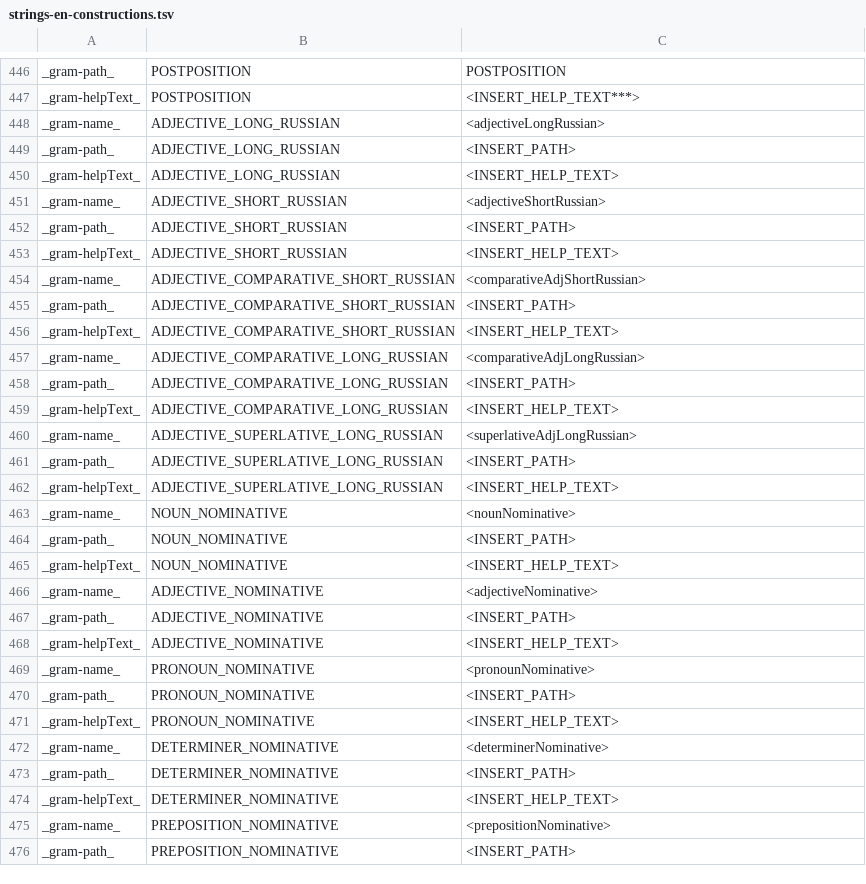
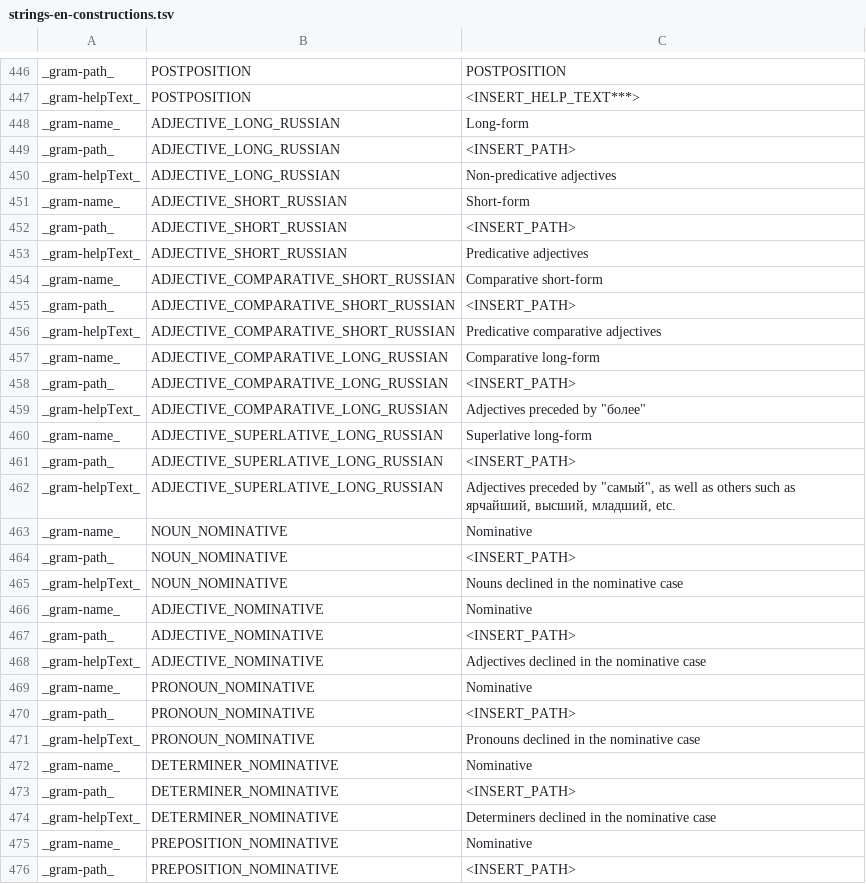
Before and after one commit to reynoldsnlp/flair, a TSV file: src/main/java/com/flair/client/localization/resources/strings-en-constructions.tsv, drawn as a sheet; only a part is shown, gaps mark what is left out; the diff covers the shown part only.

Commit message:
Added more English text descriptions for Russian constructions

```diff
--- a/src/main/java/com/flair/client/localization/resources/strings-en-constructions.tsv
+++ b/src/main/java/com/flair/client/localization/resources/strings-en-constructions.tsv
@@ -447,30 +447,30 @@ _gram-path_	POSTPOSITION	POSTPOSITION
 _gram-helpText_	POSTPOSITION	<INSERT_HELP_TEXT***>
-_gram-name_	ADJECTIVE_LONG_RUSSIAN	<adjectiveLongRussian>
+_gram-name_	ADJECTIVE_LONG_RUSSIAN	Long-form
 _gram-path_	ADJECTIVE_LONG_RUSSIAN	<INSERT_PATH>
-_gram-helpText_	ADJECTIVE_LONG_RUSSIAN	<INSERT_HELP_TEXT>
-_gram-name_	ADJECTIVE_SHORT_RUSSIAN	<adjectiveShortRussian>
+_gram-helpText_	ADJECTIVE_LONG_RUSSIAN	Non-predicative adjectives
+_gram-name_	ADJECTIVE_SHORT_RUSSIAN	Short-form
 _gram-path_	ADJECTIVE_SHORT_RUSSIAN	<INSERT_PATH>
-_gram-helpText_	ADJECTIVE_SHORT_RUSSIAN	<INSERT_HELP_TEXT>
-_gram-name_	ADJECTIVE_COMPARATIVE_SHORT_RUSSIAN	<comparativeAdjShortRussian>
+_gram-helpText_	ADJECTIVE_SHORT_RUSSIAN	Predicative adjectives
+_gram-name_	ADJECTIVE_COMPARATIVE_SHORT_RUSSIAN	Comparative short-form
 _gram-path_	ADJECTIVE_COMPARATIVE_SHORT_RUSSIAN	<INSERT_PATH>
-_gram-helpText_	ADJECTIVE_COMPARATIVE_SHORT_RUSSIAN	<INSERT_HELP_TEXT>
-_gram-name_	ADJECTIVE_COMPARATIVE_LONG_RUSSIAN	<comparativeAdjLongRussian>
+_gram-helpText_	ADJECTIVE_COMPARATIVE_SHORT_RUSSIAN	Predicative comparative adjectives
+_gram-name_	ADJECTIVE_COMPARATIVE_LONG_RUSSIAN	Comparative long-form
 _gram-path_	ADJECTIVE_COMPARATIVE_LONG_RUSSIAN	<INSERT_PATH>
-_gram-helpText_	ADJECTIVE_COMPARATIVE_LONG_RUSSIAN	<INSERT_HELP_TEXT>
-_gram-name_	ADJECTIVE_SUPERLATIVE_LONG_RUSSIAN	<superlativeAdjLongRussian>
+_gram-helpText_	ADJECTIVE_COMPARATIVE_LONG_RUSSIAN	Adjectives preceded by "более"
+_gram-name_	ADJECTIVE_SUPERLATIVE_LONG_RUSSIAN	Superlative long-form
 _gram-path_	ADJECTIVE_SUPERLATIVE_LONG_RUSSIAN	<INSERT_PATH>
-_gram-helpText_	ADJECTIVE_SUPERLATIVE_LONG_RUSSIAN	<INSERT_HELP_TEXT>
-_gram-name_	NOUN_NOMINATIVE	<nounNominative>
+_gram-helpText_	ADJECTIVE_SUPERLATIVE_LONG_RUSSIAN	Adjectives preceded by "самый", as well as others such as ярчайший, высший, младший, etc.
+_gram-name_	NOUN_NOMINATIVE	Nominative
 _gram-path_	NOUN_NOMINATIVE	<INSERT_PATH>
-_gram-helpText_	NOUN_NOMINATIVE	<INSERT_HELP_TEXT>
-_gram-name_	ADJECTIVE_NOMINATIVE	<adjectiveNominative>
+_gram-helpText_	NOUN_NOMINATIVE	Nouns declined in the nominative case
+_gram-name_	ADJECTIVE_NOMINATIVE	Nominative
 _gram-path_	ADJECTIVE_NOMINATIVE	<INSERT_PATH>
-_gram-helpText_	ADJECTIVE_NOMINATIVE	<INSERT_HELP_TEXT>
-_gram-name_	PRONOUN_NOMINATIVE	<pronounNominative>
+_gram-helpText_	ADJECTIVE_NOMINATIVE	Adjectives declined in the nominative case
+_gram-name_	PRONOUN_NOMINATIVE	Nominative
 _gram-path_	PRONOUN_NOMINATIVE	<INSERT_PATH>
-_gram-helpText_	PRONOUN_NOMINATIVE	<INSERT_HELP_TEXT>
-_gram-name_	DETERMINER_NOMINATIVE	<determinerNominative>
+_gram-helpText_	PRONOUN_NOMINATIVE	Pronouns declined in the nominative case
+_gram-name_	DETERMINER_NOMINATIVE	Nominative
 _gram-path_	DETERMINER_NOMINATIVE	<INSERT_PATH>
-_gram-helpText_	DETERMINER_NOMINATIVE	<INSERT_HELP_TEXT>
-_gram-name_	PREPOSITION_NOMINATIVE	<prepositionNominative>
+_gram-helpText_	DETERMINER_NOMINATIVE	Determiners declined in the nominative case
+_gram-name_	PREPOSITION_NOMINATIVE	Nominative
 _gram-path_	PREPOSITION_NOMINATIVE	<INSERT_PATH>
```
Also changed, not shown: 70 edited cells elsewhere in this file, src/main/java/com/flair/client/localization/resources/strings-de-constructions.tsv, 3 other files.
